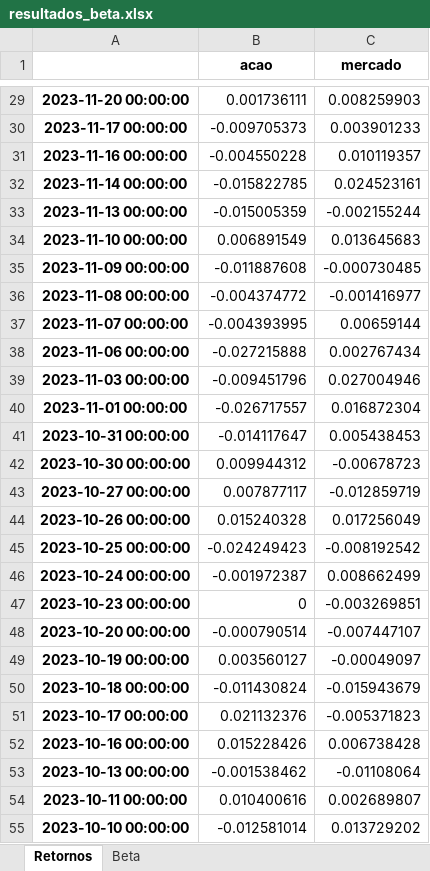
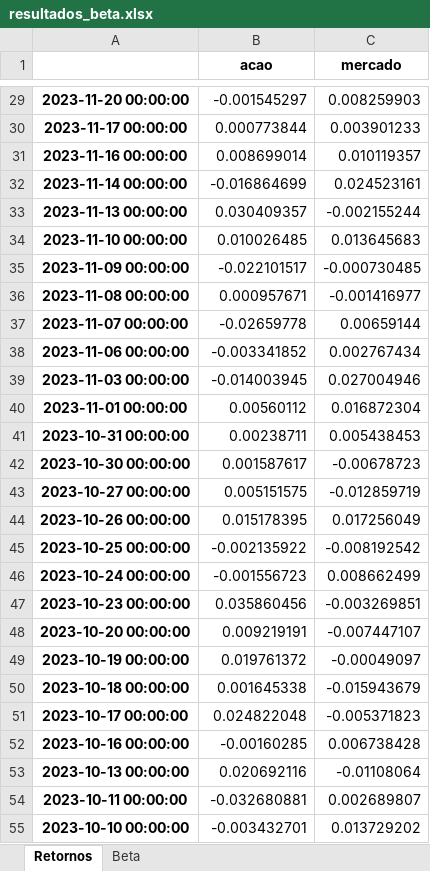
Before and after one commit to katerine-dev/analiseBeta, an Excel workbook: doc/resultados_beta.xlsx, sheet Retornos, drawn as a sheet; only a part is shown, gaps mark what is left out; values as stored, in another font and other column widths than the file's, no borders; the diff covers the shown part only; the diff names each change by its address in the sheet, - before the commit and + after, or states it on an @@ line.

```diff
--- a/doc/resultados_beta.xlsx (sheet Retornos)
+++ b/doc/resultados_beta.xlsx (sheet Retornos)
-B29 (acao): 0.001736111
+B29 (acao): -0.001545297
-B30 (acao): -0.009705373
+B30 (acao): 0.000773844
-B31 (acao): -0.004550228
+B31 (acao): 0.008699014
-B32 (acao): -0.015822785
+B32 (acao): -0.016864699
-B33 (acao): -0.015005359
+B33 (acao): 0.030409357
-B34 (acao): 0.006891549
+B34 (acao): 0.010026485
-B35 (acao): -0.011887608
+B35 (acao): -0.022101517
-B36 (acao): -0.004374772
+B36 (acao): 0.000957671
-B37 (acao): -0.004393995
+B37 (acao): -0.02659778
-B38 (acao): -0.027215888
+B38 (acao): -0.003341852
-B39 (acao): -0.009451796
+B39 (acao): -0.014003945
-B40 (acao): -0.026717557
+B40 (acao): 0.00560112
-B41 (acao): -0.014117647
+B41 (acao): 0.00238711
-B42 (acao): 0.009944312
+B42 (acao): 0.001587617
-B43 (acao): 0.007877117
+B43 (acao): 0.005151575
-B44 (acao): 0.015240328
+B44 (acao): 0.015178395
-B45 (acao): -0.024249423
+B45 (acao): -0.002135922
-B46 (acao): -0.001972387
+B46 (acao): -0.001556723
-B47 (acao): 0
+B47 (acao): 0.035860456
-B48 (acao): -0.000790514
+B48 (acao): 0.009219191
-B49 (acao): 0.003560127
+B49 (acao): 0.019761372
-B50 (acao): -0.011430824
+B50 (acao): 0.001645338
-B51 (acao): 0.021132376
+B51 (acao): 0.024822048
-B52 (acao): 0.015228426
+B52 (acao): -0.00160285
-B53 (acao): -0.001538462
+B53 (acao): 0.020692116
-B54 (acao): 0.010400616
+B54 (acao): -0.032680881
-B55 (acao): -0.012581014
+B55 (acao): -0.003432701
```
Also changed, not shown: 182 added rows and 38 edited cells elsewhere in this sheet, sheet Beta, 16 other files.
